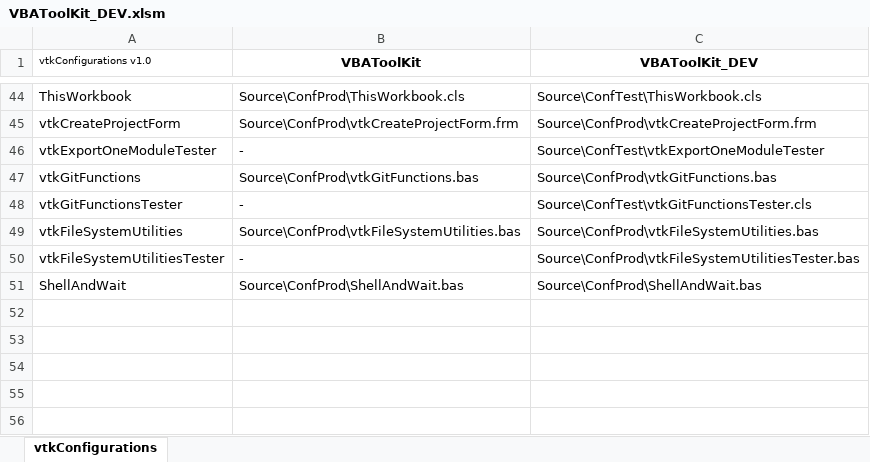
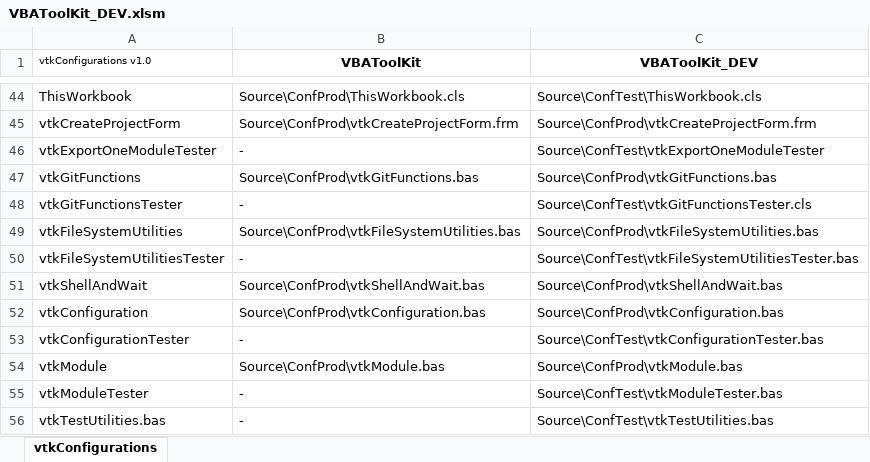
Before and after one commit to jpimbert/VBAToolKit, an Excel workbook: Project/VBAToolKit_DEV.xlsm, sheet vtkConfigurations, drawn as a sheet; only a part is shown, gaps mark what is left out; values as stored, in another font and other column widths than the file's, no borders; the diff names each change by its address in the sheet, - before the commit and + after, or states it on an @@ line.

Commit message:
Fix residual bugs after Rebase - The vtkConfigurations sheet is fixed and completed

```diff
--- a/Project/VBAToolKit_DEV.xlsm (sheet vtkConfigurations)
+++ b/Project/VBAToolKit_DEV.xlsm (sheet vtkConfigurations)
-C50 (VBAToolKit_DEV): Source\ConfProd\vtkFileSystemUtilitiesTester.bas
+C50 (VBAToolKit_DEV): Source\ConfTest\vtkFileSystemUtilitiesTester.bas
-A51 (vtkConfigurations v1.0): ShellAndWait
+A51 (vtkConfigurations v1.0): vtkShellAndWait
-B51 (VBAToolKit): Source\ConfProd\ShellAndWait.bas
+B51 (VBAToolKit): Source\ConfProd\vtkShellAndWait.bas
-C51 (VBAToolKit_DEV): Source\ConfProd\ShellAndWait.bas
+C51 (VBAToolKit_DEV): Source\ConfProd\vtkShellAndWait.bas
+row 52: vtkConfiguration | Source\ConfProd\vtkConfiguration.bas | Source\ConfProd\vtkConfiguration.bas
+row 53: vtkConfigurationTester | - | Source\ConfTest\vtkConfigurationTester.bas
+row 54: vtkModule | Source\ConfProd\vtkModule.bas | Source\ConfProd\vtkModule.bas
+row 55: vtkModuleTester | - | Source\ConfTest\vtkModuleTester.bas
+row 56: vtkTestUtilities.bas | - | Source\ConfTest\vtkTestUtilities.bas
```
Also changed, not shown: 2 other files.
